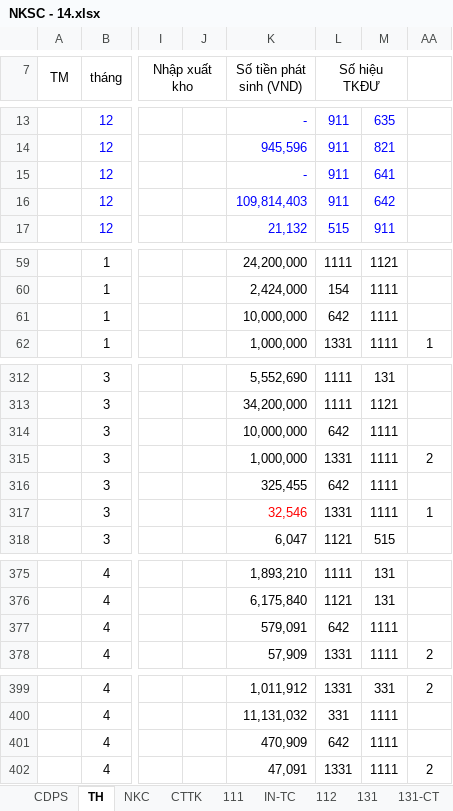
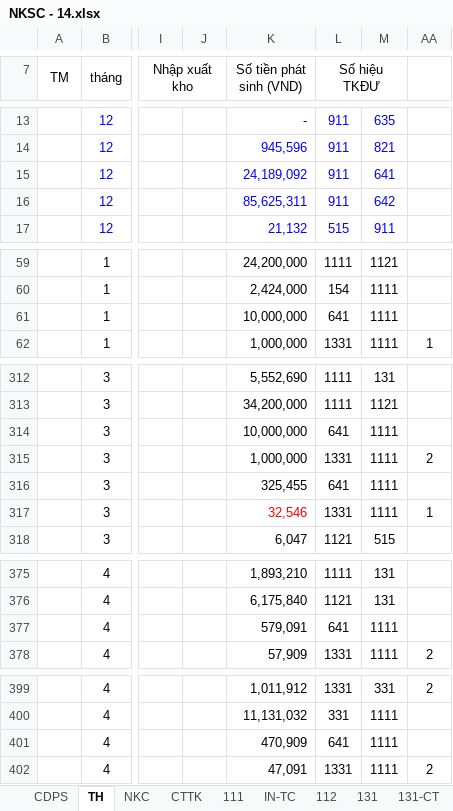
Before and after one commit to vuphuong11/KIM-DUNG-PHAT, an Excel workbook: SO SACH/3702076037/2014/NKSC - 14.xlsx, sheet TH, drawn as a sheet; only a part is shown, gaps mark what is left out; values as stored, in another font and other column widths than the file's, no borders; the diff covers the shown part only; the diff names each change by its address in the sheet, - before the commit and + after, or states it on an @@ line.

```diff
--- a/SO SACH/3702076037/2014/NKSC - 14.xlsx (sheet TH)
+++ b/SO SACH/3702076037/2014/NKSC - 14.xlsx (sheet TH)
-K15 (Số tiền phát sinh (VND)): -
+K15 (Số tiền phát sinh (VND)): 24,189,092
-K16 (Số tiền phát sinh (VND)): 109,814,403
+K16 (Số tiền phát sinh (VND)): 85,625,311
-L61 (Số hiệu TKĐƯ): 642
+L61 (Số hiệu TKĐƯ): 641
-L314 (Số hiệu TKĐƯ): 642
+L314 (Số hiệu TKĐƯ): 641
-L316 (Số hiệu TKĐƯ): 642
+L316 (Số hiệu TKĐƯ): 641
-L377 (Số hiệu TKĐƯ): 642
+L377 (Số hiệu TKĐƯ): 641
-L401 (Số hiệu TKĐƯ): 642
+L401 (Số hiệu TKĐƯ): 641
```
Also changed, not shown: 3 edited cells elsewhere in this sheet, sheet 111, sheet 642, sheet 641, sheet CDPS, sheet NKC, formulas that keep their value, hidden cells, SO SACH/3702076037/2015/LUONG 15.xlsx, 3 other files.
